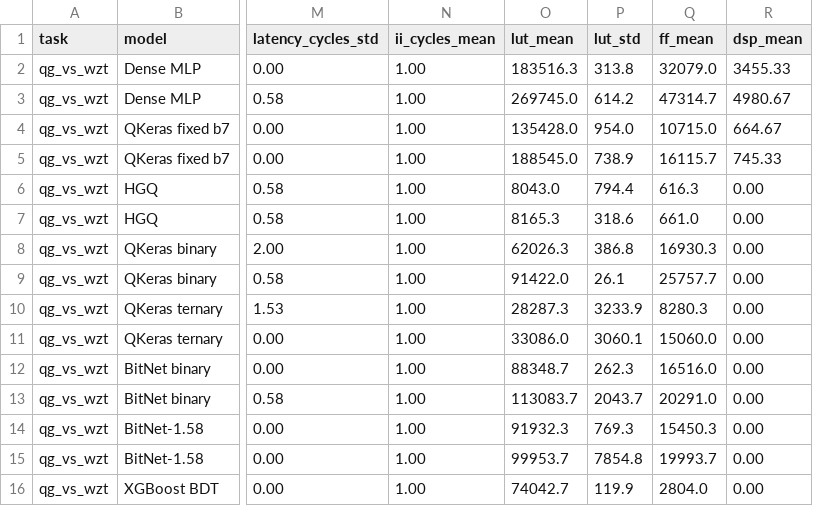
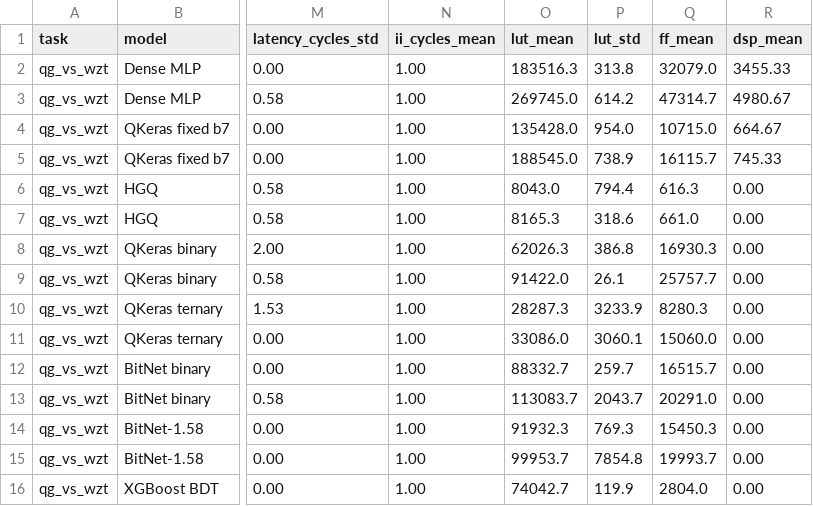
Before and after one commit to nairods/fastml_bitnet_benchmark, a CSV file: results/benchmark_main_binary_table.csv, drawn as a sheet; only a part is shown, gaps mark what is left out; the diff names each change by its address in the sheet, - before the commit and + after, or states it on an @@ line.

Commit message:
Revalidate standard BitNet patched synthesis

```diff
--- a/results/benchmark_main_binary_table.csv
+++ b/results/benchmark_main_binary_table.csv
-O12 (lut_mean): 88348.7
+O12 (lut_mean): 88332.7
-P12 (lut_std): 262.3
+P12 (lut_std): 259.7
-Q12 (ff_mean): 16516.0
+Q12 (ff_mean): 16515.7
```
Also changed, not shown: results/benchmark_secondary_top_table.csv, 2 other files.
